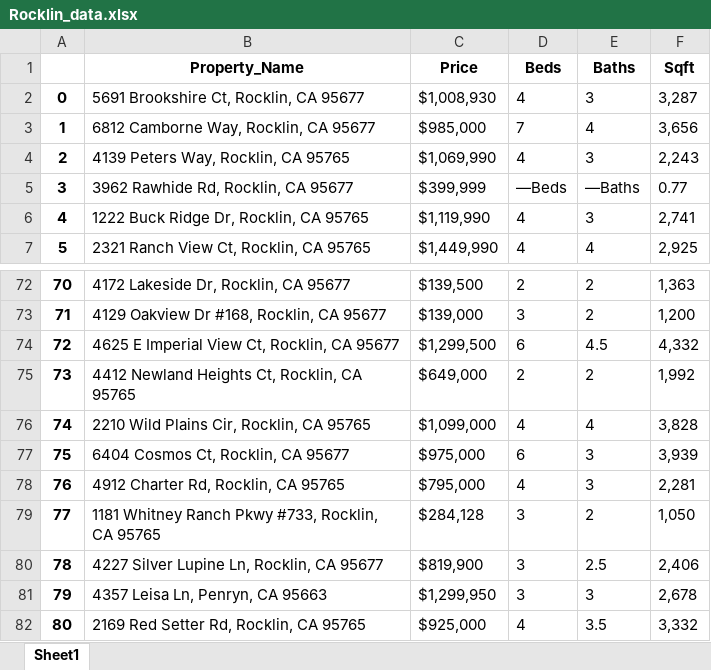
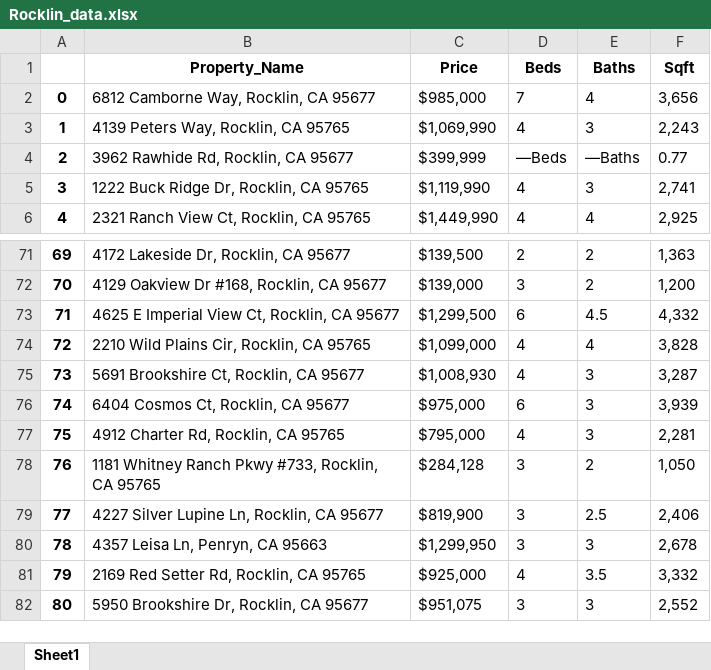
Before and after one commit to Skahlon7/_Spatial_, an Excel workbook: Zillow_API/Rocklin_data.xlsx, sheet Sheet1, drawn as a sheet; only a part is shown, gaps mark what is left out; the shorter side is filled out with more unchanged rows; values as stored, in another font and other column widths than the file's, no borders; removed rows and columns are numbered as before the commit, all else as after; the diff names each change by its address in the sheet, - before the commit and + after, or states it on an @@ line.

```diff
--- a/Zillow_API/Rocklin_data.xlsx (sheet Sheet1)
+++ b/Zillow_API/Rocklin_data.xlsx (sheet Sheet1)
@@ column A renumbered from row 2 down @@
-row 75: 73 | 4412 Newland Heights Ct, Rocklin, CA 95765 | $649,000 | 2 | 2 | 1,992
@@ row 2 moved to row 75: 73 @@
```
Also changed, not shown: Zillow_API/Lincoln_data.xlsx, Zillow_API/Sacramento_data.xlsx, 2 other files.
